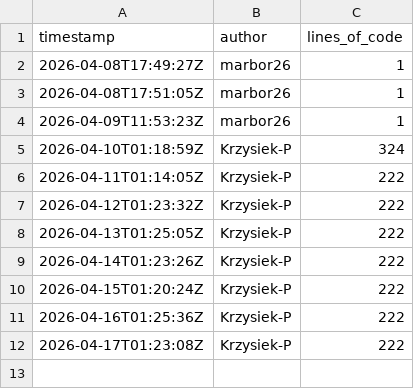
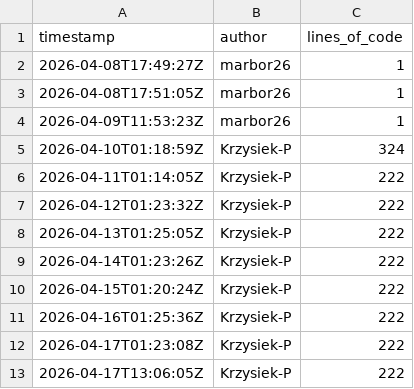
Before and after one commit to OctoTS/OctoTS-frontend, a CSV file: metrics.csv, drawn as a sheet; the diff names each change by its address in the sheet, - before the commit and + after, or states it on an @@ line.

```diff
--- a/metrics.csv
+++ b/metrics.csv
+row 13: 2026-04-17T13:06:05Z | Krzysiek-P | 222
```
